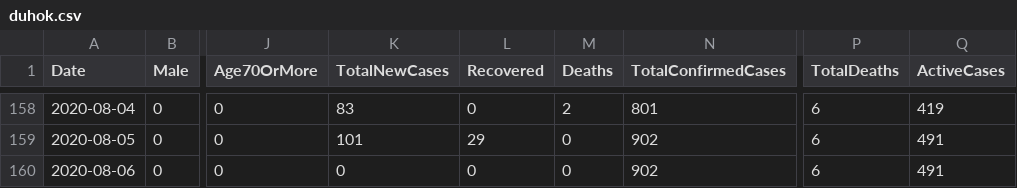
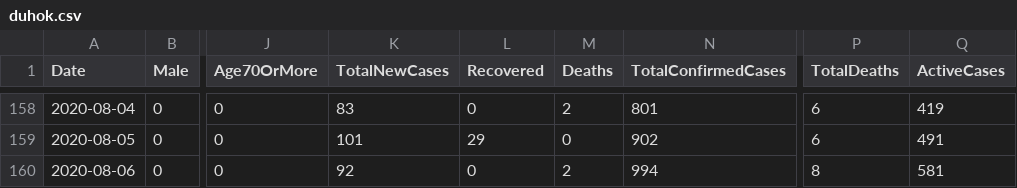
Before and after one commit to DevelopersTree/Kovid19, a CSV file: data/governorates/duhok.csv, drawn as a sheet; only a part is shown, gaps mark what is left out; the diff names each change by its address in the sheet, - before the commit and + after, or states it on an @@ line.

```diff
--- a/data/governorates/duhok.csv
+++ b/data/governorates/duhok.csv
-K160 (TotalNewCases): 0
+K160 (TotalNewCases): 92
-M160 (Deaths): 0
+M160 (Deaths): 2
-N160 (TotalConfirmedCases): 902
+N160 (TotalConfirmedCases): 994
-P160 (TotalDeaths): 6
+P160 (TotalDeaths): 8
-Q160 (ActiveCases): 491
+Q160 (ActiveCases): 581
```
Also changed, not shown: data/governorates/erbil.csv, data/governorates/halabja.csv, 7 other files.
